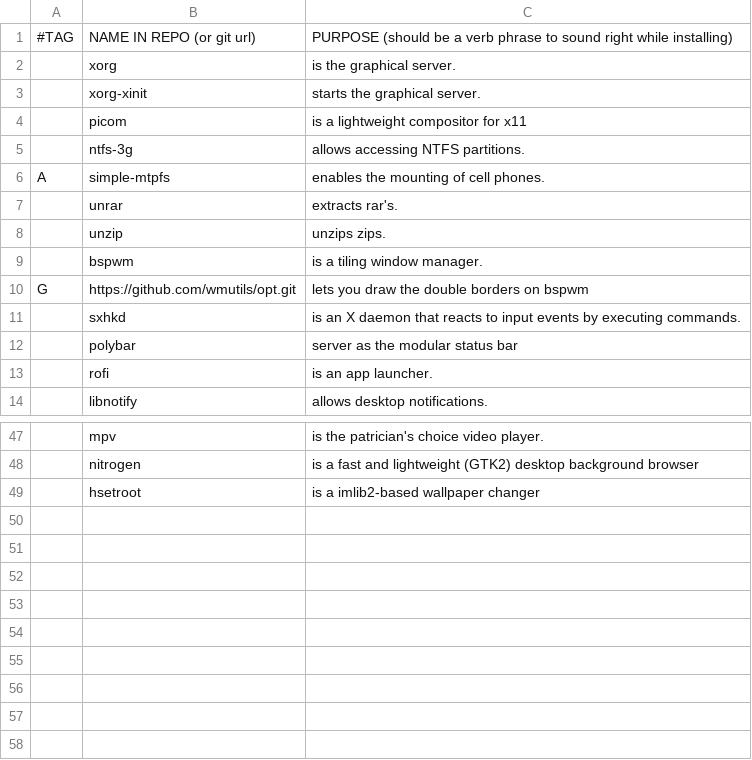
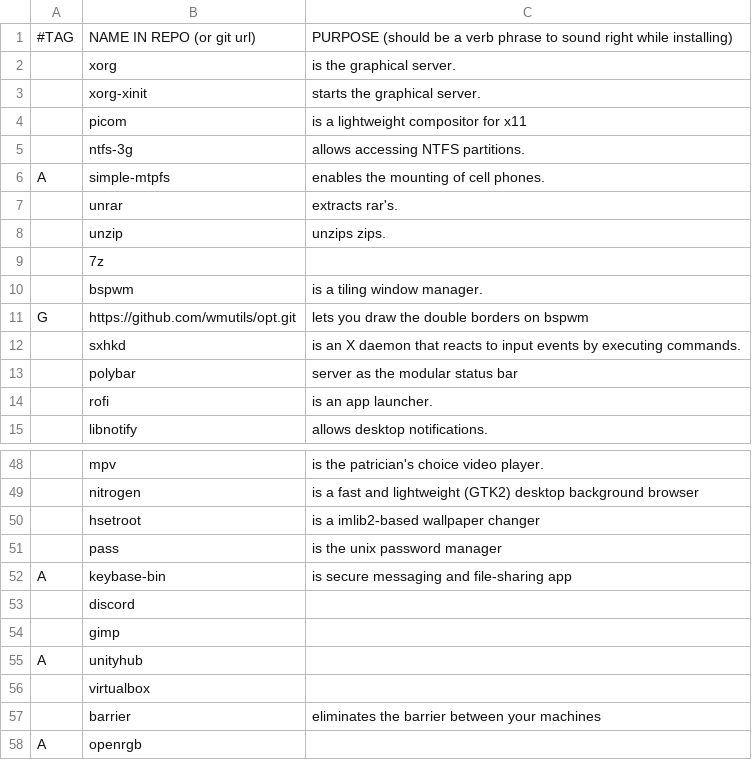
Before and after one commit to WizardAlfredo/WARS, a CSV file: pkglist.csv, drawn as a sheet; only a part is shown, gaps mark what is left out; the diff names each change by its address in the sheet, - before the commit and + after, or states it on an @@ line.

Commit message:
added pc programs

```diff
--- a/pkglist.csv
+++ b/pkglist.csv
+row 9:  | 7z
+row 51:  | pass | is the unix password manager
+row 52: A | keybase-bin | is secure messaging and file-sharing app
+row 53:  | discord
+row 54:  | gimp
+row 55: A | unityhub
+row 56:  | virtualbox
+row 57:  | barrier | eliminates the barrier between your machines
+row 58: A | openrgb
```
